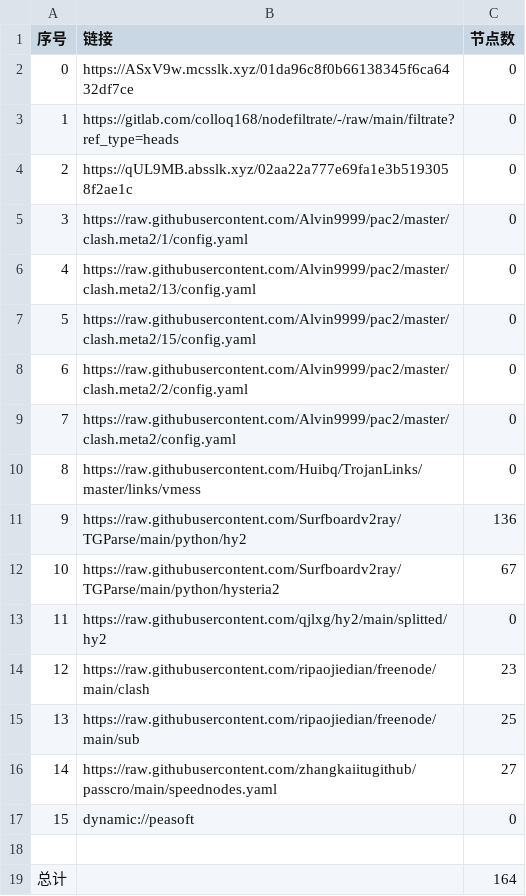
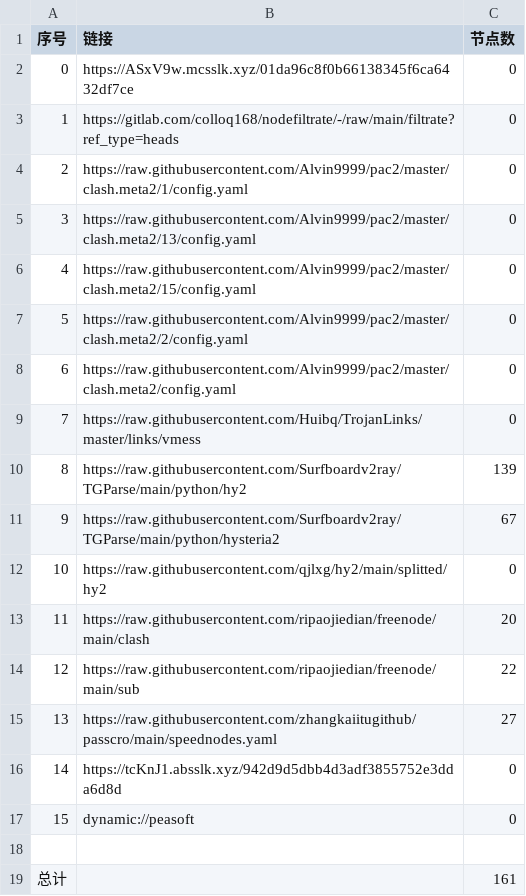
Before and after one commit to wnsnnnmwlls/AutoMergePublicNodes, a CSV file: list_result.csv, drawn as a sheet; removed rows and columns are numbered as before the commit, all else as after; the diff names each change by its address in the sheet, - before the commit and + after, or states it on an @@ line.

```diff
--- a/list_result.csv
+++ b/list_result.csv
-row 4: 2 | https://qUL9MB.absslk.xyz/02aa22a777e69fa1e3b5193058f2ae1c | 0
@@ column A (序号) renumbered between rows 4 and 15 @@
-C10 (节点数): 136
+C10 (节点数): 139
-C13 (节点数): 23
+C13 (节点数): 20
-C14 (节点数): 25
+C14 (节点数): 22
+row 16: 14 | https://tcKnJ1.absslk.xyz/942d9d5dbb4d3adf3855752e3dda6d8d | 0
-C19 (节点数): 164
+C19 (节点数): 161
```
Also changed, not shown: 23 other files.
